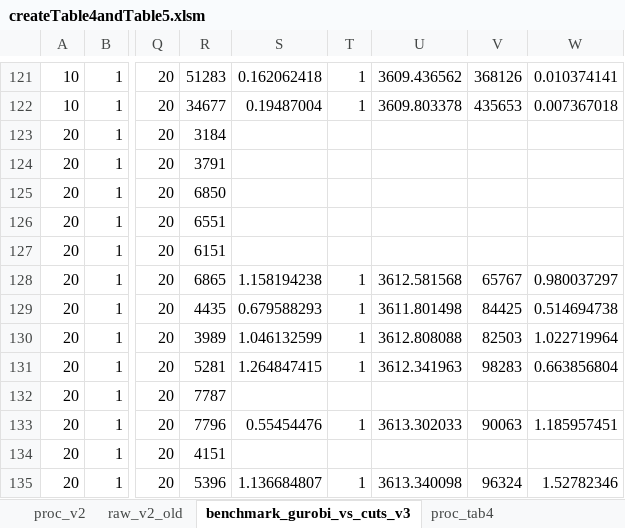
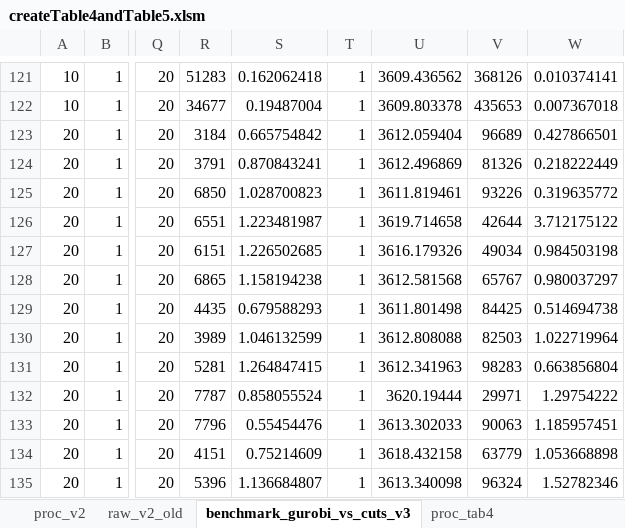
Before and after one commit to ryancorywright/MixedProjectionSoftware, an Excel workbook: Matrix Completion/createTable4andTable5.xlsm, sheet benchmark_gurobi_vs_cuts_v3, drawn as a sheet; only a part is shown, gaps mark what is left out; values as stored, in another font and other column widths than the file's, no borders; the diff covers the shown part only; the diff names each change by its address in the sheet, - before the commit and + after, or states it on an @@ line.

Commit message:
Update tab 4 results
Update excel sheet with full results from Gurobi exact (with 20 seeds same as alg. 1)

```diff
--- a/Matrix Completion/createTable4andTable5.xlsm (sheet benchmark_gurobi_vs_cuts_v3)
+++ b/Matrix Completion/createTable4andTable5.xlsm (sheet benchmark_gurobi_vs_cuts_v3)
-S123: (empty)
+S123: 0.665754842
-T123:T127: (empty)
+T123:T127: 1
-U123: (empty)
+U123: 3612.059404
-V123: (empty)
+V123: 96689
-W123: (empty)
+W123: 0.427866501
-S124: (empty)
+S124: 0.870843241
-U124: (empty)
+U124: 3612.496869
-V124: (empty)
+V124: 81326
-W124: (empty)
+W124: 0.218222449
-S125: (empty)
+S125: 1.028700823
-U125: (empty)
+U125: 3611.819461
-V125: (empty)
+V125: 93226
-W125: (empty)
+W125: 0.319635772
-S126: (empty)
+S126: 1.223481987
-U126: (empty)
+U126: 3619.714658
-V126: (empty)
+V126: 42644
-W126: (empty)
+W126: 3.712175122
-S127: (empty)
+S127: 1.226502685
-U127: (empty)
+U127: 3616.179326
-V127: (empty)
+V127: 49034
-W127: (empty)
+W127: 0.984503198
-S132: (empty)
+S132: 0.858055524
-T132: (empty)
+T132: 1
-U132: (empty)
+U132: 3620.19444
-V132: (empty)
+V132: 29971
-W132: (empty)
+W132: 1.29754222
-S134: (empty)
+S134: 0.75214609
-T134: (empty)
+T134: 1
-U134: (empty)
+U134: 3618.432158
-V134: (empty)
+V134: 63779
-W134: (empty)
+W134: 1.053668898
```
Also changed, not shown: 220 edited cells elsewhere in this sheet, sheet proc_tab4.
